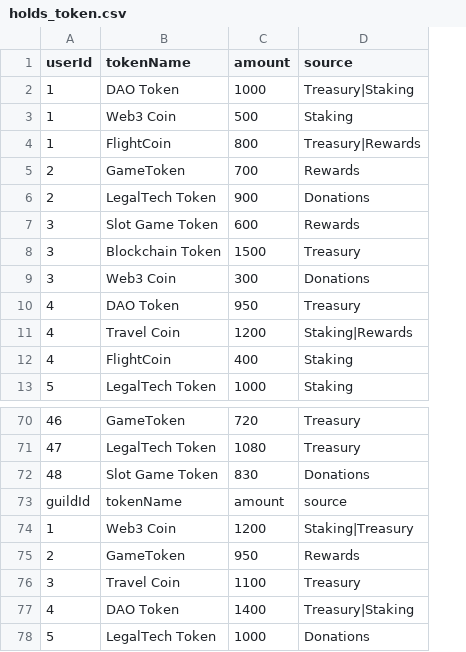
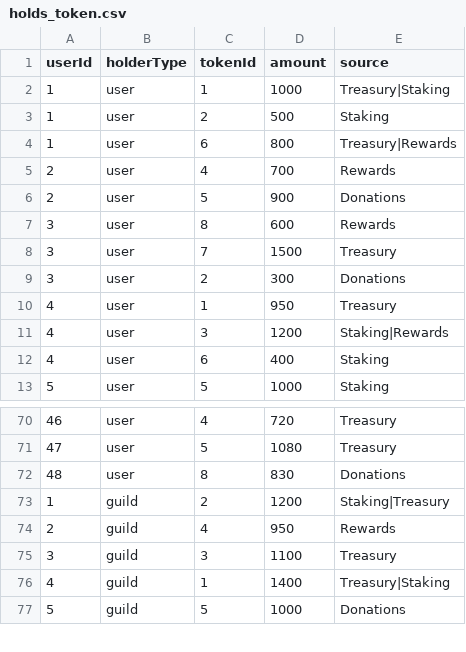
Before and after one commit to jaguuai/Homeworks, a CSV file: Week4/Relationships/holds_token.csv, drawn as a sheet; only a part is shown, gaps mark what is left out; removed rows and columns are numbered as before the commit, all else as after; the diff names each change by its address in the sheet, - before the commit and + after, or states it on an @@ line.

```diff
--- a/Week4/Relationships/holds_token.csv
+++ b/Week4/Relationships/holds_token.csv
-column B (tokenName), rows 2-13: DAO Token | Web3 Coin | FlightCoin | GameToken | LegalTech Token | Slot Game Token | Blockchain Token | Web3 Coin | DAO Token | Travel Coin | FlightCoin | LegalTech Token; rows 70-72: GameToken | LegalTech Token | Slot Game Token; rows 74-78: Web3 Coin | GameToken | Travel Coin | DAO Token | LegalTech Token
+column B (holderType), rows 2-13: all user; rows 70-77: user | user | user | guild | guild | guild | guild | guild
+column C (tokenId), rows 2-13: 1 | 2 | 6 | 4 | 5 | 8 | 7 | 2 | 1 | 3 | 6 | 5; rows 70-77: 4 | 5 | 8 | 2 | 4 | 3 | 1 | 5
-row 73: guildId | tokenName | amount | source
```
Also changed, not shown: Week4/Nodes/3.proposals.csv, Week4/Nodes/4.tokens.csv, 4 other files.
